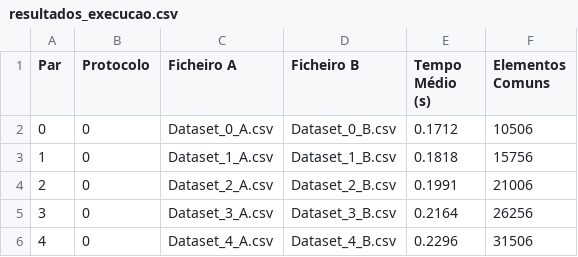
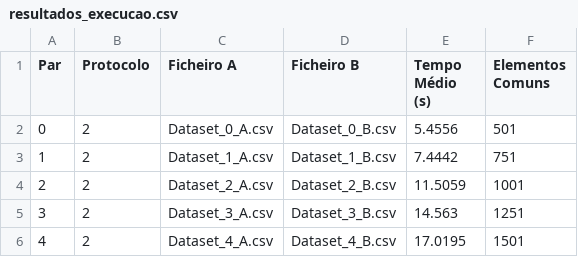
Before and after one commit to Daniforce/SP_Project, a CSV file: Phase2/resultados_execucao.csv, drawn as a sheet.

```diff
--- a/Phase2/resultados_execucao.csv
+++ b/Phase2/resultados_execucao.csv
@@ -1,6 +1,6 @@
 Par,Protocolo,Ficheiro A,Ficheiro B,Tempo Médio (s),Elementos Comuns
-0,0,Dataset_0_A.csv,Dataset_0_B.csv,0.1712,10506
-1,0,Dataset_1_A.csv,Dataset_1_B.csv,0.1818,15756
-2,0,Dataset_2_A.csv,Dataset_2_B.csv,0.1991,21006
-3,0,Dataset_3_A.csv,Dataset_3_B.csv,0.2164,26256
-4,0,Dataset_4_A.csv,Dataset_4_B.csv,0.2296,31506
+0,2,Dataset_0_A.csv,Dataset_0_B.csv,5.4556,501
+1,2,Dataset_1_A.csv,Dataset_1_B.csv,7.4442,751
+2,2,Dataset_2_A.csv,Dataset_2_B.csv,11.5059,1001
+3,2,Dataset_3_A.csv,Dataset_3_B.csv,14.563,1251
+4,2,Dataset_4_A.csv,Dataset_4_B.csv,17.0195,1501
```
Also changed, not shown: 3 other files.
